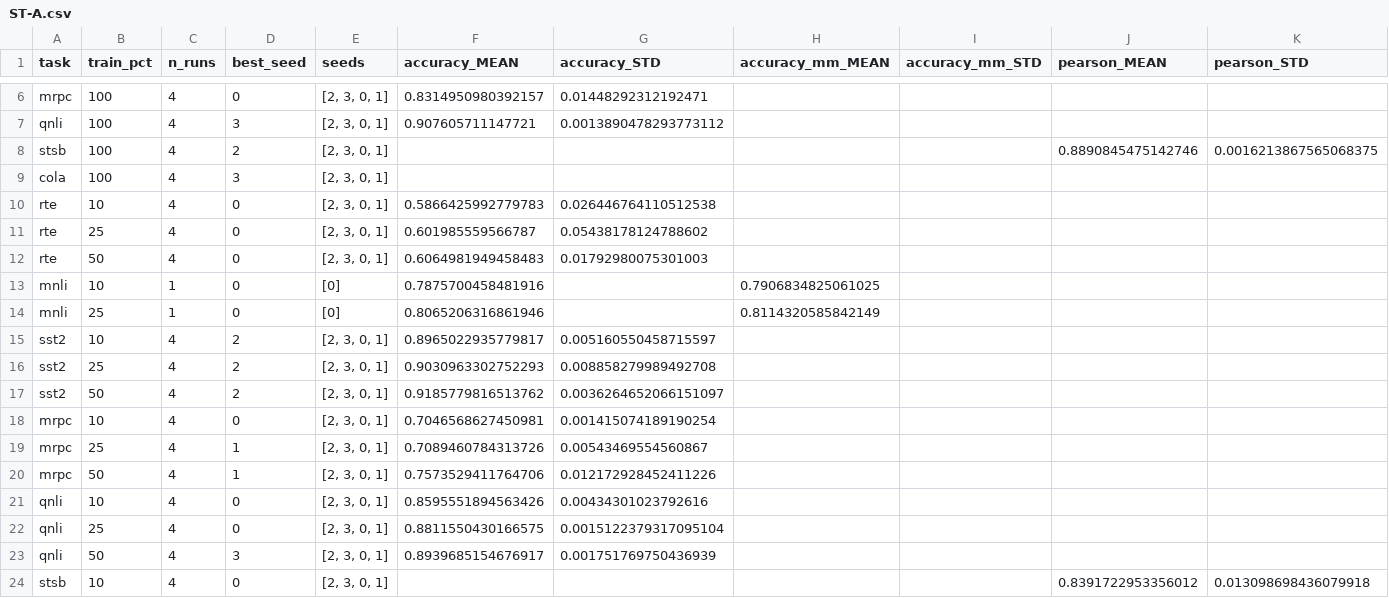
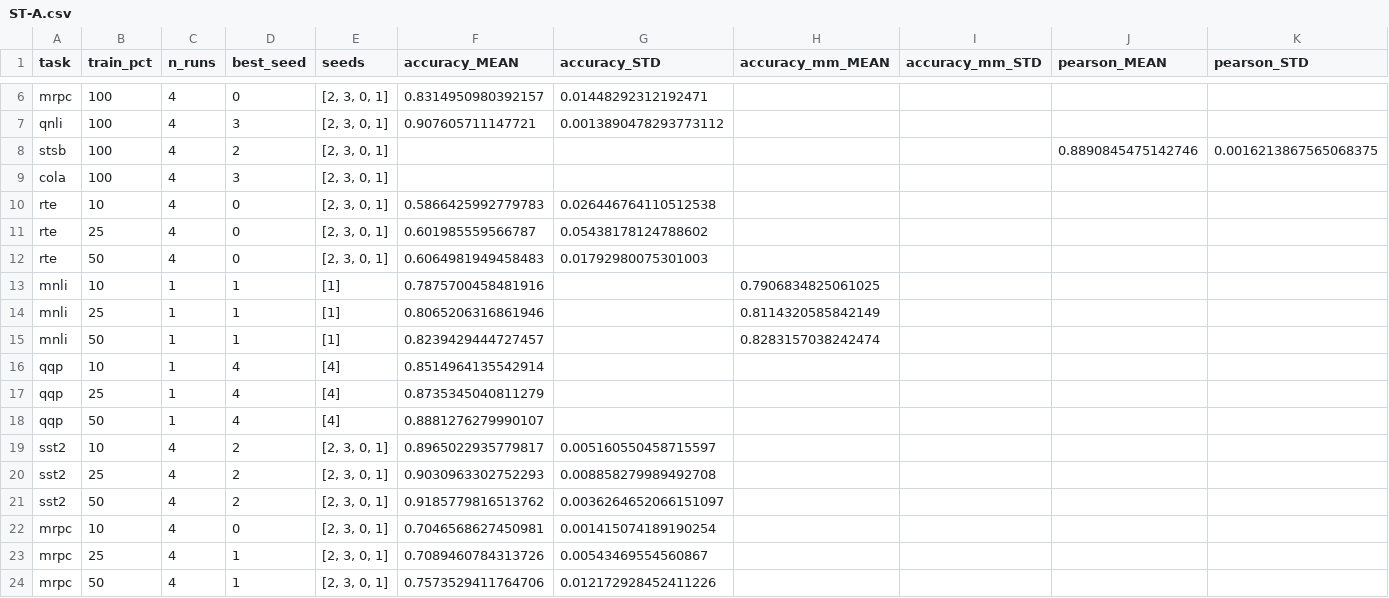
Before and after one commit to markus583/congater-fusion, a CSV file: adapter-reproduction/glue/results/ST-A.csv, drawn as a sheet; only a part is shown, gaps mark what is left out; the shorter side is filled out with more unchanged rows; rows hold the shown columns only; the diff names each change by its address in the sheet, - before the commit and + after, or states it on an @@ line.

```diff
--- a/adapter-reproduction/glue/results/ST-A.csv
+++ b/adapter-reproduction/glue/results/ST-A.csv
-D13:D14 (best_seed): 0
+D13:D14 (best_seed): 1
-E13:E14 (seeds): [0]
+E13:E14 (seeds): [1]
+row 15: mnli | 50 | 1 | 1 | [1] | 0.8239429444727457 |  | 0.8283157038242474
+row 16: qqp | 10 | 1 | 4 | [4] | 0.8514964135542914
+row 17: qqp | 25 | 1 | 4 | [4] | 0.8735345040811279
+row 18: qqp | 50 | 1 | 4 | [4] | 0.8881276279990107
```
Also changed, not shown: adapter-reproduction/glue/results/FULL.csv, adapter-reproduction/glue/results/Full_proc.csv, 17 other files.
